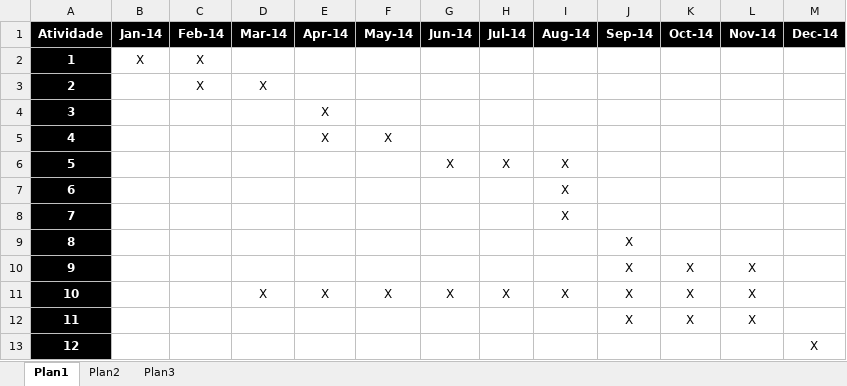
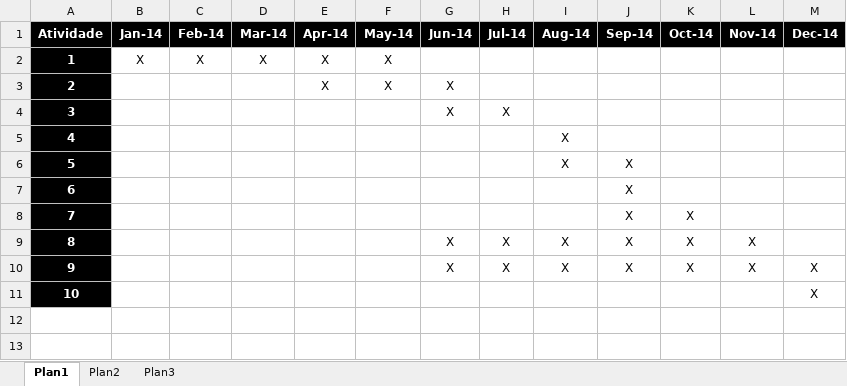
Before and after one commit to PabloThiele/PEP-Pucrs, an Excel workbook: Cronograma.xlsx, sheet Plan1, drawn as a sheet; values as stored, in another font and other column widths than the file's, no borders; removed rows and columns are numbered as before the commit, all else as after; the diff names each change by its address in the sheet, - before the commit and + after, or states it on an @@ line.

Commit message:
Ajustes PEP
Adicionando exemplos e maior explicação em trabalhos relacionados.
Ajuste de cronograma e mudança de enfoque das tarefas.

```diff
--- a/Cronograma.xlsx (sheet Plan1)
+++ b/Cronograma.xlsx (sheet Plan1)
-D2 (Mar-14): (empty)
+D2 (Mar-14): X
-E2 (Apr-14): (empty)
+E2 (Apr-14): X
-F2 (May-14): (empty)
+F2 (May-14): X
-row 3: 2 |  | X | X
-row 4: 3 |  |  |  | X
@@ column A (Atividade) renumbered from row 3 down @@
-G3 (Jun-14): (empty)
+G3 (Jun-14): X
-I4 (Aug-14): X
+I4 (Aug-14): (empty)
-J6 (Sep-14): (empty)
+J6 (Sep-14): X
-L8 (Nov-14): X
+L8 (Nov-14): (empty)
-D9 (Mar-14): X
+D9 (Mar-14): (empty)
-E9 (Apr-14): X
+E9 (Apr-14): (empty)
-F9 (May-14): X
+F9 (May-14): (empty)
-row 12: 11 |  |  |  |  |  |  |  |  | X | X | X
+row 10: 9 |  |  |  |  |  | X | X | X | X | X | X | X
```
Also changed, not shown: 2 other files.
